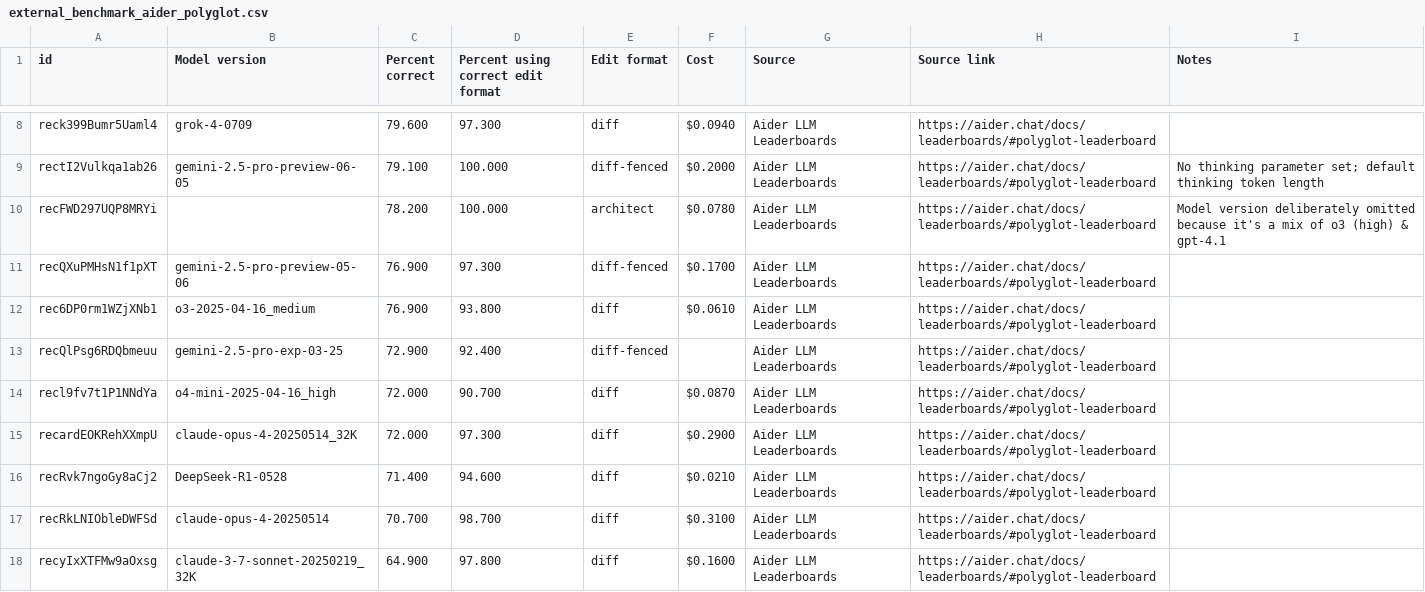
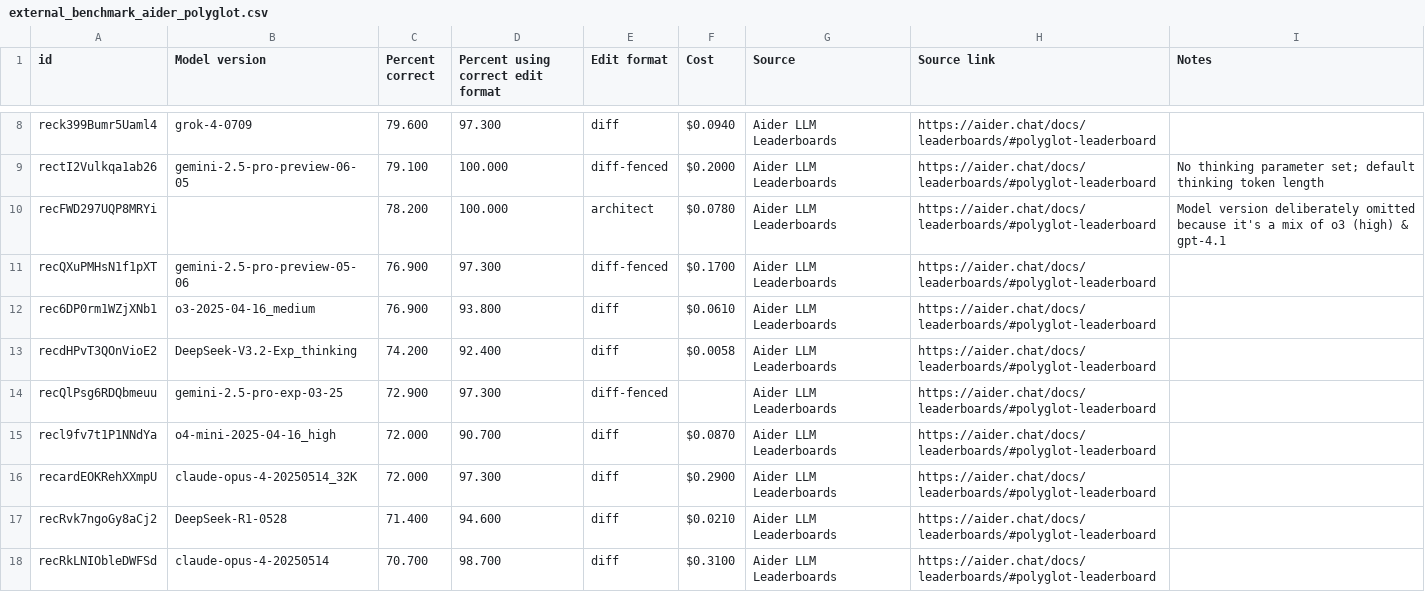
Before and after one commit to epoch-research/benchmark-stitching, a CSV file: data/external_benchmark_aider_polyglot.csv, drawn as a sheet; only a part is shown, gaps mark what is left out; the shorter side is filled out with more unchanged rows; the diff covers the shown part only.

```diff
--- a/data/external_benchmark_aider_polyglot.csv
+++ b/data/external_benchmark_aider_polyglot.csv
@@ -12,3 +12,4 @@ recQXuPMHsN1f1pXT,gemini-2.5-pro-preview-05-06,76.900,97.300,diff-fenced,$0.1700
 rec6DP0rm1WZjXNb1,o3-2025-04-16_medium,76.900,93.800,diff,$0.0610,Aider LLM Leaderboards,https://aider.chat/docs/leaderboards/#polyglot-leaderboard,
-recQlPsg6RDQbmeuu,gemini-2.5-pro-exp-03-25,72.900,92.400,diff-fenced,,Aider LLM Leaderboards,https://aider.chat/docs/leaderboards/#polyglot-leaderboard,
+recdHPvT3QOnVioE2,DeepSeek-V3.2-Exp_thinking,74.200,92.400,diff,$0.0058,Aider LLM Leaderboards,https://aider.chat/docs/leaderboards/#polyglot-leaderboard,
+recQlPsg6RDQbmeuu,gemini-2.5-pro-exp-03-25,72.900,97.300,diff-fenced,,Aider LLM Leaderboards,https://aider.chat/docs/leaderboards/#polyglot-leaderboard,
 recl9fv7t1P1NNdYa,o4-mini-2025-04-16_high,72.000,90.700,diff,$0.0870,Aider LLM Leaderboards,https://aider.chat/docs/leaderboards/#polyglot-leaderboard,
```
Also changed, not shown: 3 added rows and 1 removed row elsewhere in this file, data/external_benchmark_geobench.csv, data/external_benchmark_gso_bench.csv, 20 other files.
